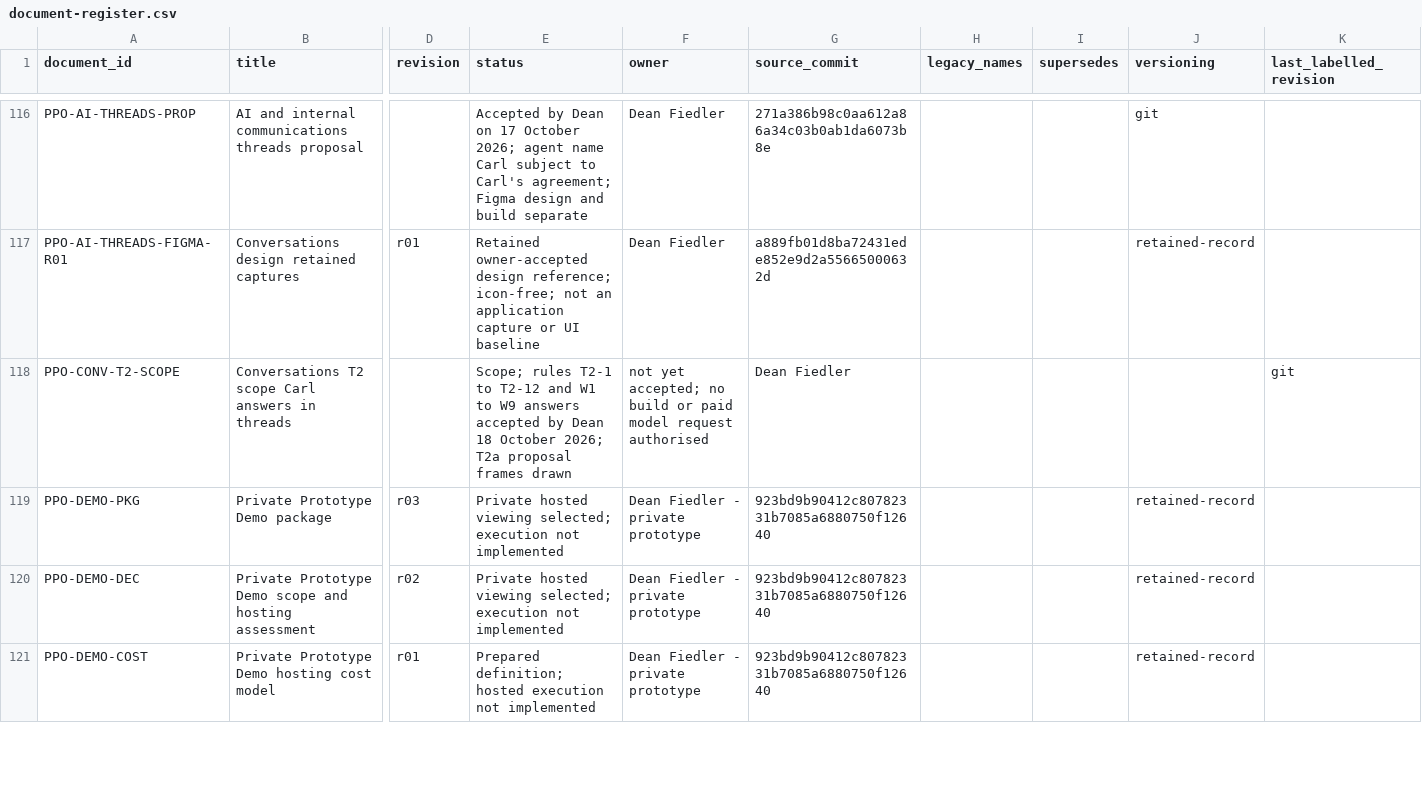
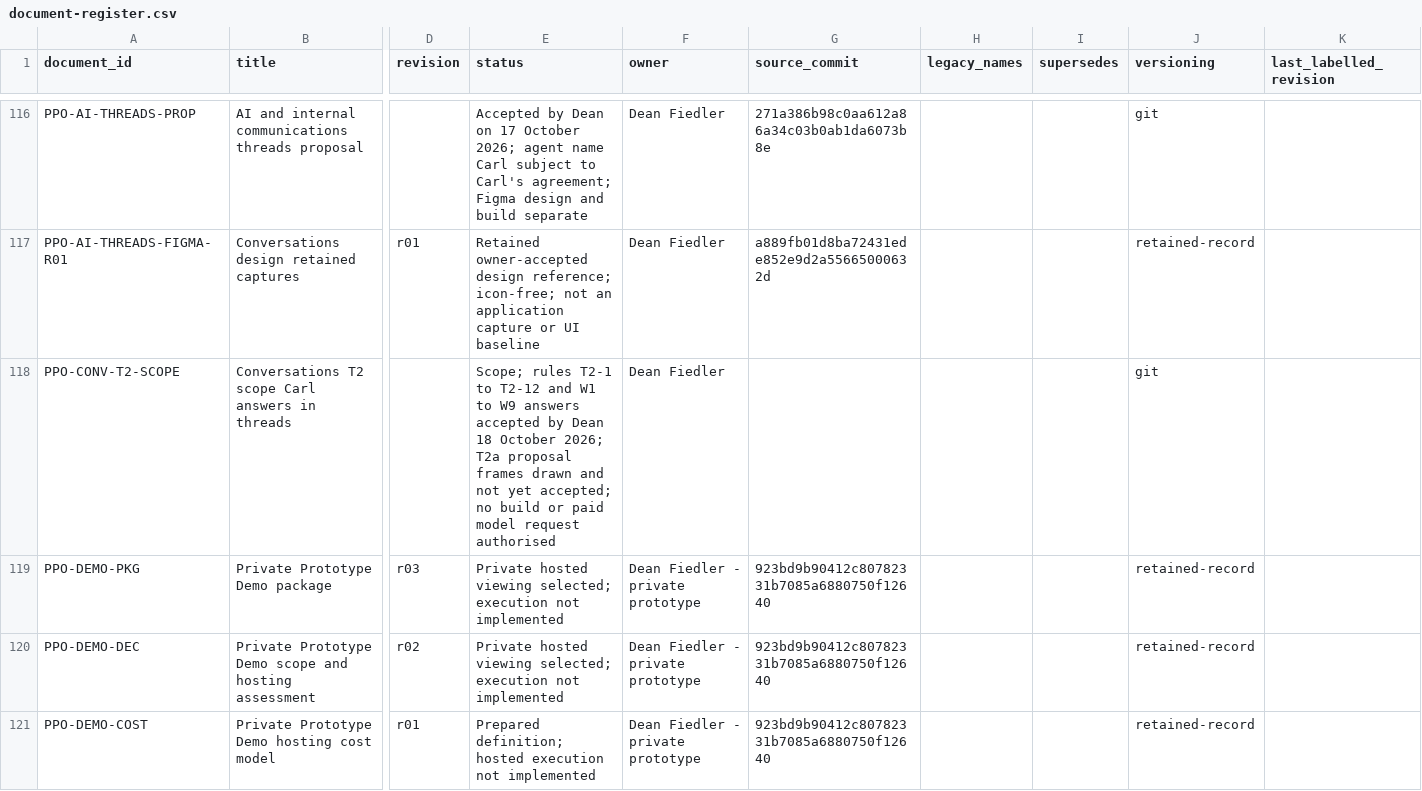
Before and after one commit to deanrfiedler-gif/powerplants-one, a CSV file: docs/standards/document-register.csv, drawn as a sheet; only a part is shown, gaps mark what is left out; the diff names each change by its address in the sheet, - before the commit and + after, or states it on an @@ line.

```diff
--- a/docs/standards/document-register.csv
+++ b/docs/standards/document-register.csv
-E118 (status): …frames drawn
+E118 (status): …frames drawn and not yet accepted; no build or paid model request authorised
-F118 (owner): not yet accepted; no build or paid model request authorised
+F118 (owner): Dean Fiedler
-G118 (source_commit): Dean Fiedler
+G118 (source_commit): (empty)
-J118 (versioning): (empty)
+J118 (versioning): git
-K118 (last_labelled_revision): git
+K118 (last_labelled_revision): (empty)
```
